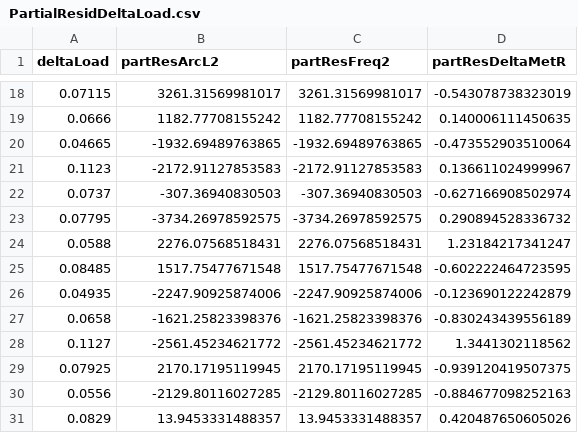
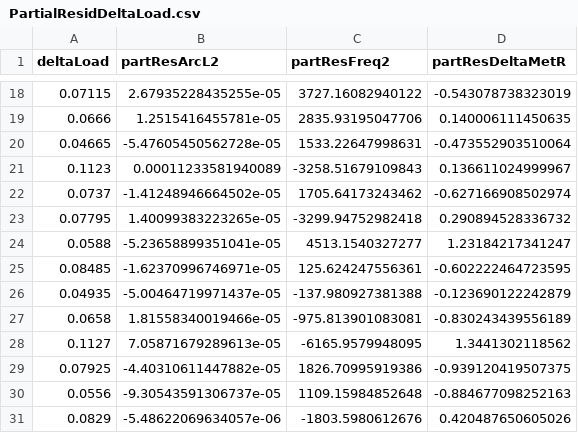
Before and after one commit to callinSwitzer/BeeRespiration, a CSV file: PartialResidDeltaLoad.csv, drawn as a sheet; only a part is shown, gaps mark what is left out; the diff covers the shown part only.

```diff
--- a/PartialResidDeltaLoad.csv
+++ b/PartialResidDeltaLoad.csv
@@ -18,14 +18,14 @@
-0.07115,3261.31569981017,3261.31569981017,-0.543078738323019
-0.0666,1182.77708155242,1182.77708155242,0.140006111450635
-0.04665,-1932.69489763865,-1932.69489763865,-0.473552903510064
-0.1123,-2172.91127853583,-2172.91127853583,0.136611024999967
-0.0737,-307.36940830503,-307.36940830503,-0.627166908502974
-0.07795,-3734.26978592575,-3734.26978592575,0.290894528336732
-0.0588,2276.07568518431,2276.07568518431,1.23184217341247
-0.08485,1517.75477671548,1517.75477671548,-0.602222464723595
-0.04935,-2247.90925874006,-2247.90925874006,-0.123690122242879
-0.0658,-1621.25823398376,-1621.25823398376,-0.830243439556189
-0.1127,-2561.45234621772,-2561.45234621772,1.3441302118562
-0.07925,2170.17195119945,2170.17195119945,-0.939120419507375
-0.0556,-2129.80116027285,-2129.80116027285,-0.884677098252163
-0.0829,13.9453331488357,13.9453331488357,0.420487650605026
+0.07115,2.67935228435255e-05,3727.16082940122,-0.543078738323019
+0.0666,1.2515416455781e-05,2835.93195047706,0.140006111450635
+0.04665,-5.47605450562728e-05,1533.22647998631,-0.473552903510064
+0.1123,0.00011233581940089,-3258.51679109843,0.136611024999967
+0.0737,-1.41248946664502e-05,1705.64173243462,-0.627166908502974
+0.07795,1.40099383223265e-05,-3299.94752982418,0.290894528336732
+0.0588,-5.23658899351041e-05,4513.1540327277,1.23184217341247
+0.08485,-1.62370996746971e-05,125.624247556361,-0.602222464723595
+0.04935,-5.00464719971437e-05,-137.980927381388,-0.123690122242879
+0.0658,1.81558340019466e-05,-975.813901083081,-0.830243439556189
+0.1127,7.05871679289613e-05,-6165.9579948095,1.3441302118562
+0.07925,-4.40310611447882e-05,1826.70995919386,-0.939120419507375
+0.0556,-9.30543591306737e-05,1109.15984852648,-0.884677098252163
+0.0829,-5.48622069634057e-06,-1803.5980612676,0.420487650605026
```
Also changed, not shown: 32 edited cells elsewhere in this file, 5 other files.
